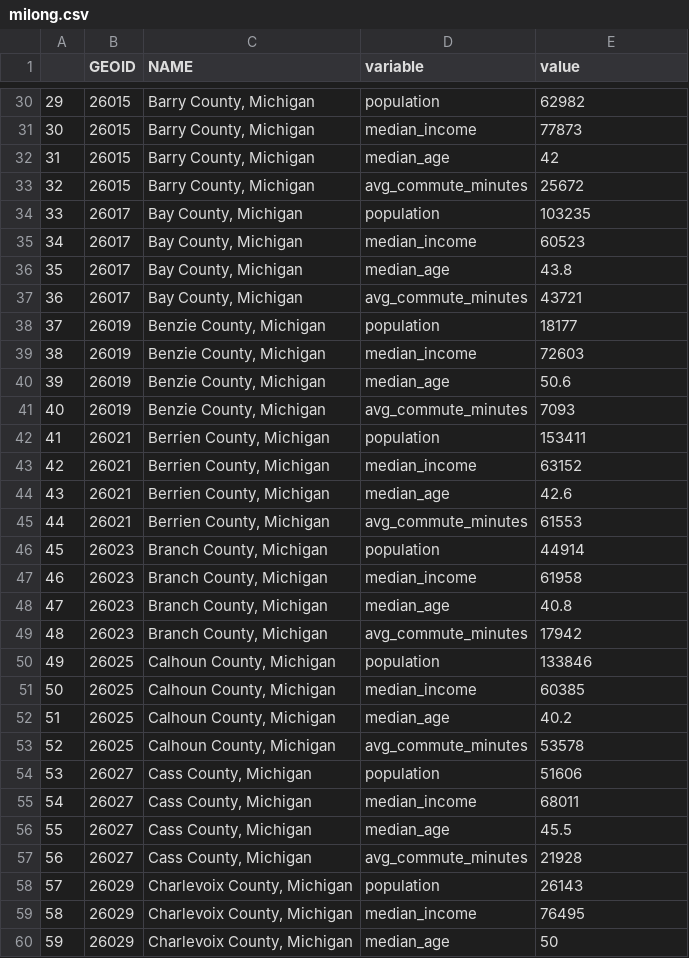
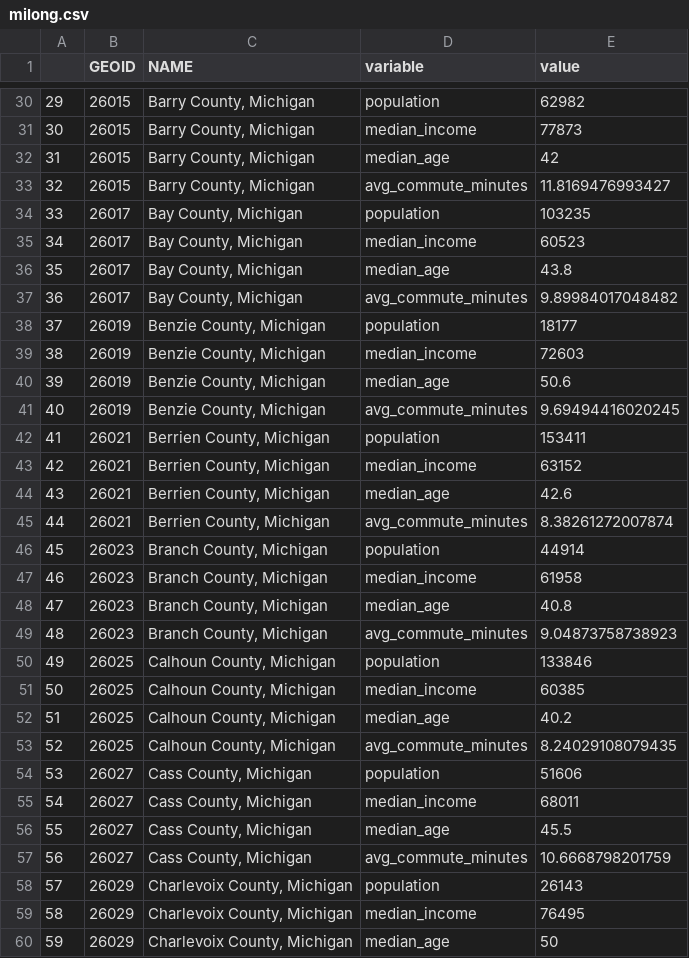
Before and after one commit to MSUDataAnalytics/EC242, a CSV file: _docs/data/milong.csv, drawn as a sheet; only a part is shown, gaps mark what is left out; the diff covers the shown part only; the diff names each change by its address in the sheet, - before the commit and + after, or states it on an @@ line.

```diff
--- a/_docs/data/milong.csv
+++ b/_docs/data/milong.csv
-E33 (value): 25672
+E33 (value): 11.8169476993427
-E37 (value): 43721
+E37 (value): 9.89984017048482
-E41 (value): 7093
+E41 (value): 9.69494416020245
-E45 (value): 61553
+E45 (value): 8.38261272007874
-E49 (value): 17942
+E49 (value): 9.04873758738923
-E53 (value): 53578
+E53 (value): 8.24029108079435
-E57 (value): 21928
+E57 (value): 10.6668798201759
```
Also changed, not shown: 8 removed rows, 74 edited cells and row numbers in column A elsewhere in this file, data/milong.csv, 29 other files.
